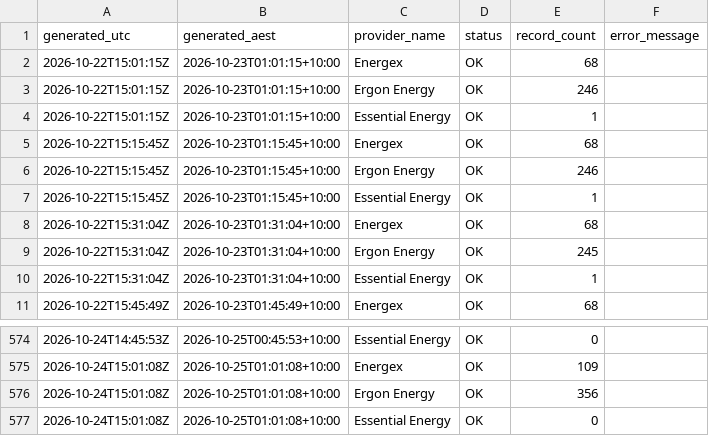
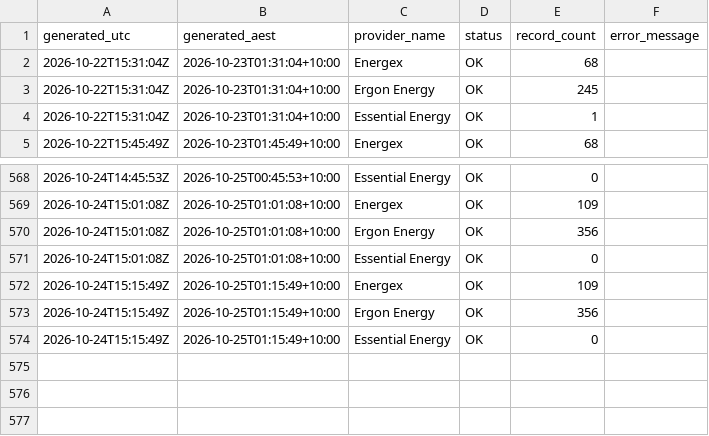
Before and after one commit to gowlettluke/qldpoweroutages, a CSV file: data/provider_health_48h.csv, drawn as a sheet; only a part is shown, gaps mark what is left out.

```diff
--- a/data/provider_health_48h.csv
+++ b/data/provider_health_48h.csv
@@ -1,8 +1,2 @@
 generated_utc,generated_aest,provider_name,status,record_count,error_message
-2026-10-22T15:01:15Z,2026-10-23T01:01:15+10:00,Energex,OK,68,
-2026-10-22T15:01:15Z,2026-10-23T01:01:15+10:00,Ergon Energy,OK,246,
-2026-10-22T15:01:15Z,2026-10-23T01:01:15+10:00,Essential Energy,OK,1,
-2026-10-22T15:15:45Z,2026-10-23T01:15:45+10:00,Energex,OK,68,
-2026-10-22T15:15:45Z,2026-10-23T01:15:45+10:00,Ergon Energy,OK,246,
-2026-10-22T15:15:45Z,2026-10-23T01:15:45+10:00,Essential Energy,OK,1,
 2026-10-22T15:31:04Z,2026-10-23T01:31:04+10:00,Energex,OK,68,
@@ -577 +571,4 @@ generated_utc,generated_aest,provider_name,status,record_count,error_message
 2026-10-24T15:01:08Z,2026-10-25T01:01:08+10:00,Essential Energy,OK,0,
+2026-10-24T15:15:49Z,2026-10-25T01:15:49+10:00,Energex,OK,109,
+2026-10-24T15:15:49Z,2026-10-25T01:15:49+10:00,Ergon Energy,OK,356,
+2026-10-24T15:15:49Z,2026-10-25T01:15:49+10:00,Essential Energy,OK,0,
```
Also changed, not shown: data/lga_cumulative_48h.csv, data/lga_totals_48h.csv, 4 other files.
